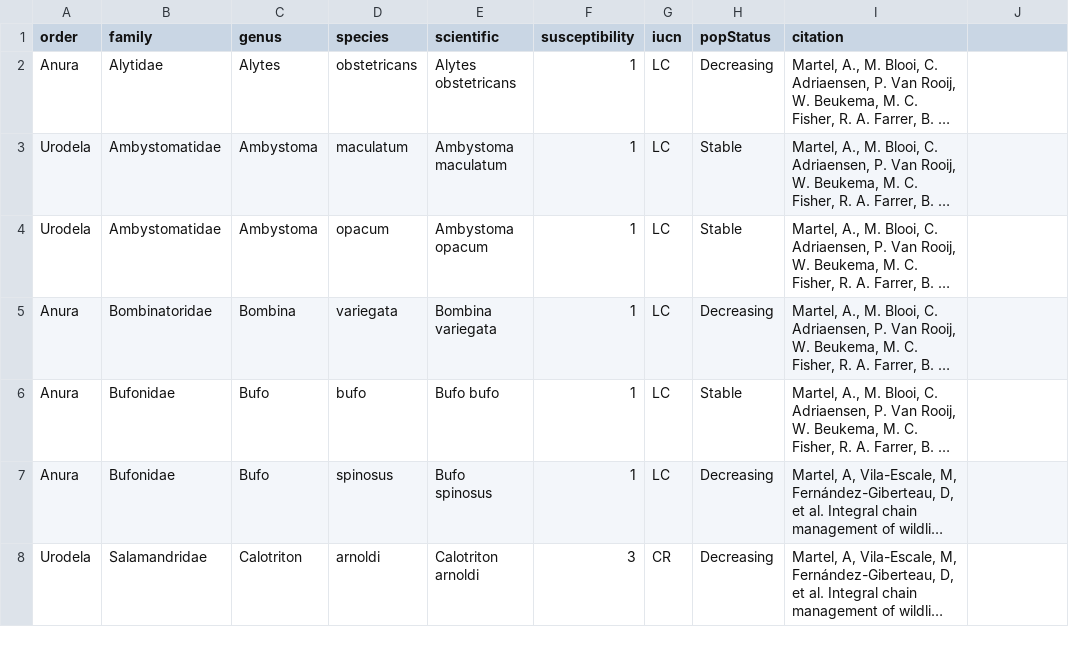
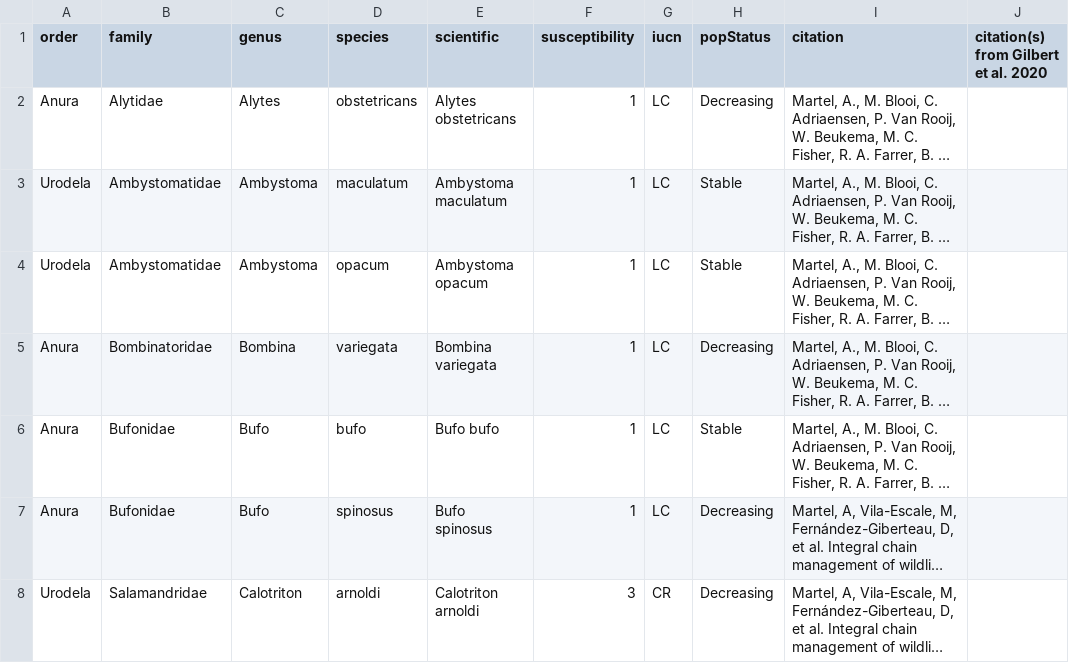
Before and after one commit to korotasz/Bsal-Dilution-Effect, a CSV file: 01_dataCleaning/susceptibility.csv, drawn as a sheet; only a part is shown; long unchanged cells end in …; the diff names each change by its address in the sheet, - before the commit and + after, or states it on an @@ line.

```diff
--- a/01_dataCleaning/susceptibility.csv
+++ b/01_dataCleaning/susceptibility.csv
-J1: (empty)
+J1: citation(s) from Gilbert et al. 2020
```
Also changed, not shown: 10 other files.
